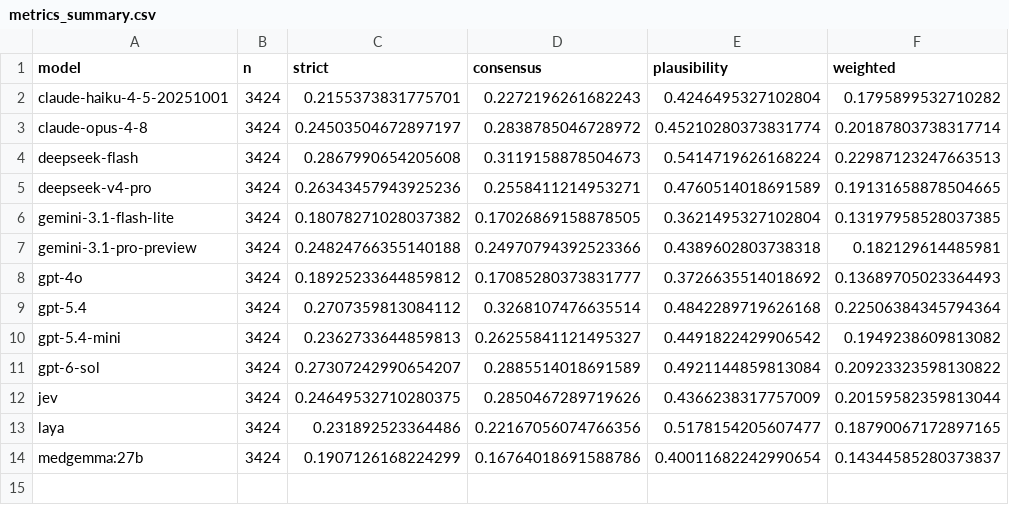
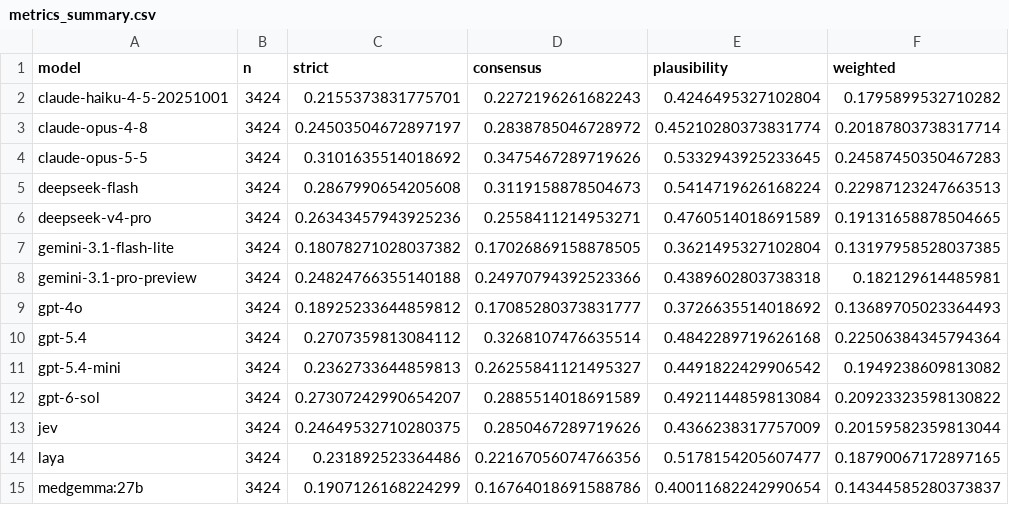
Before and after one commit to ramsestein/AnesLLM_dataset_use, a CSV file: results/analysis/metrics_summary.csv, drawn as a sheet.

Commit message:
Add Claude Opus 5.5 to benchmark and case-clustered McNemar

```diff
--- a/results/analysis/metrics_summary.csv
+++ b/results/analysis/metrics_summary.csv
@@ -3,2 +3,3 @@ claude-haiku-4-5-20251001,3424,0.2155373831775701,0.2272196261682243,0.424649532
 claude-opus-4-8,3424,0.24503504672897197,0.2838785046728972,0.45210280373831774,0.20187803738317714
+claude-opus-5-5,3424,0.3101635514018692,0.3475467289719626,0.5332943925233645,0.24587450350467283
 deepseek-flash,3424,0.2867990654205608,0.3119158878504673,0.5414719626168224,0.22987123247663513
```
Also changed, not shown: medical_benchmarks_models.csv, results/analysis/bootstrap_ci.csv, 31 other files.
